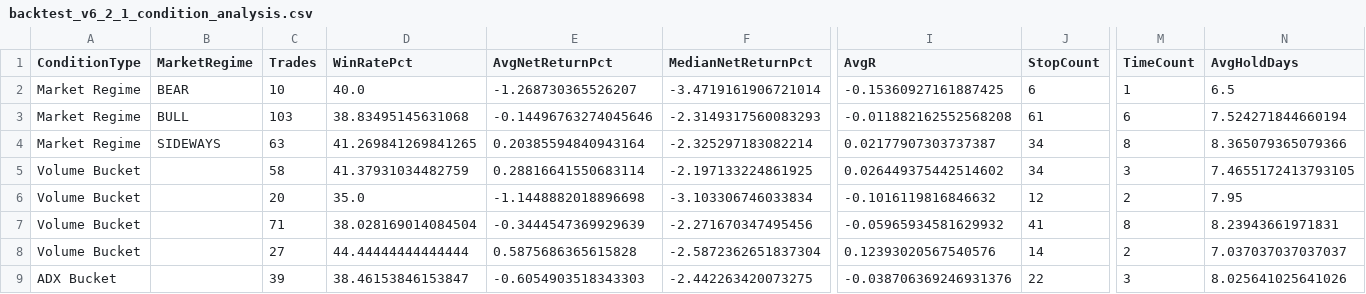
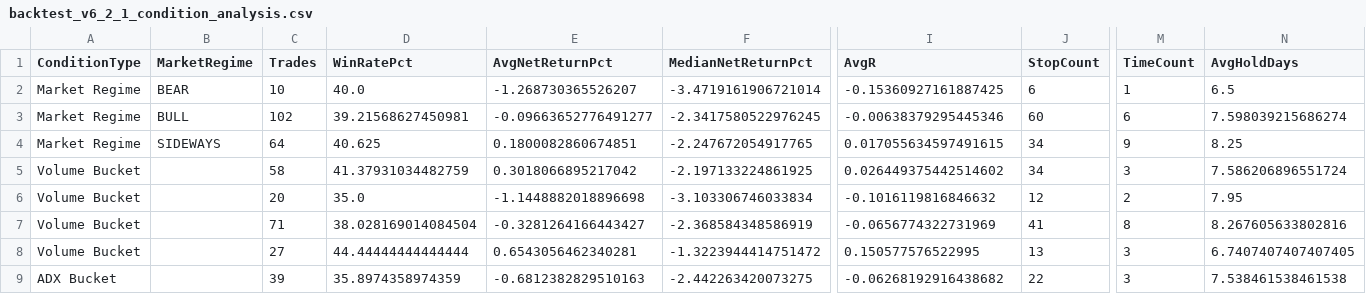
Before and after one commit to vivek2k25/AITest, a CSV file: backtest_v6_2_1_condition_analysis.csv, drawn as a sheet; only a part is shown, gaps mark what is left out; the diff covers the shown part only; the diff names each change by its address in the sheet, - before the commit and + after, or states it on an @@ line.

```diff
--- a/backtest_v6_2_1_condition_analysis.csv
+++ b/backtest_v6_2_1_condition_analysis.csv
-C3 (Trades): 103
+C3 (Trades): 102
-D3 (WinRatePct): 38.83495145631068
+D3 (WinRatePct): 39.21568627450981
-E3 (AvgNetReturnPct): -0.14496763274045646
+E3 (AvgNetReturnPct): -0.09663652776491277
-F3 (MedianNetReturnPct): -2.3149317560083293
+F3 (MedianNetReturnPct): -2.3417580522976245
-I3 (AvgR): -0.011882162552568208
+I3 (AvgR): -0.00638379295445346
-J3 (StopCount): 61
+J3 (StopCount): 60
-N3 (AvgHoldDays): 7.524271844660194
+N3 (AvgHoldDays): 7.598039215686274
-C4 (Trades): 63
+C4 (Trades): 64
-D4 (WinRatePct): 41.269841269841265
+D4 (WinRatePct): 40.625
-E4 (AvgNetReturnPct): 0.20385594840943164
+E4 (AvgNetReturnPct): 0.1800082860674851
-F4 (MedianNetReturnPct): -2.325297183082214
+F4 (MedianNetReturnPct): -2.247672054917765
-I4 (AvgR): 0.02177907303737387
+I4 (AvgR): 0.017055634597491615
-M4 (TimeCount): 8
+M4 (TimeCount): 9
-N4 (AvgHoldDays): 8.365079365079366
+N4 (AvgHoldDays): 8.25
-E5 (AvgNetReturnPct): 0.28816641550683114
+E5 (AvgNetReturnPct): 0.3018066895217042
-N5 (AvgHoldDays): 7.4655172413793105
+N5 (AvgHoldDays): 7.586206896551724
-E7 (AvgNetReturnPct): -0.3444547369929639
+E7 (AvgNetReturnPct): -0.3281264166443427
-F7 (MedianNetReturnPct): -2.271670347495456
+F7 (MedianNetReturnPct): -2.368584348586919
-I7 (AvgR): -0.05965934581629932
+I7 (AvgR): -0.0656774322731969
-N7 (AvgHoldDays): 8.23943661971831
+N7 (AvgHoldDays): 8.267605633802816
-E8 (AvgNetReturnPct): 0.5875686365615828
+E8 (AvgNetReturnPct): 0.6543056462340281
-F8 (MedianNetReturnPct): -2.5872362651837304
+F8 (MedianNetReturnPct): -1.3223944414751472
-I8 (AvgR): 0.12393020567540576
+I8 (AvgR): 0.150577576522995
-J8 (StopCount): 14
+J8 (StopCount): 13
-M8 (TimeCount): 2
+M8 (TimeCount): 3
-N8 (AvgHoldDays): 7.037037037037037
+N8 (AvgHoldDays): 6.7407407407407405
-D9 (WinRatePct): 38.46153846153847
+D9 (WinRatePct): 35.8974358974359
-E9 (AvgNetReturnPct): -0.6054903518343303
+E9 (AvgNetReturnPct): -0.6812382829510163
-I9 (AvgR): -0.038706369246931376
+I9 (AvgR): -0.06268192916438682
-N9 (AvgHoldDays): 8.025641025641026
+N9 (AvgHoldDays): 7.538461538461538
```
Also changed, not shown: 76 edited cells elsewhere in this file, backtest_v6_2_1_stock_summary.csv, backtest_v6_2_1_trades.csv, 1 other file.
